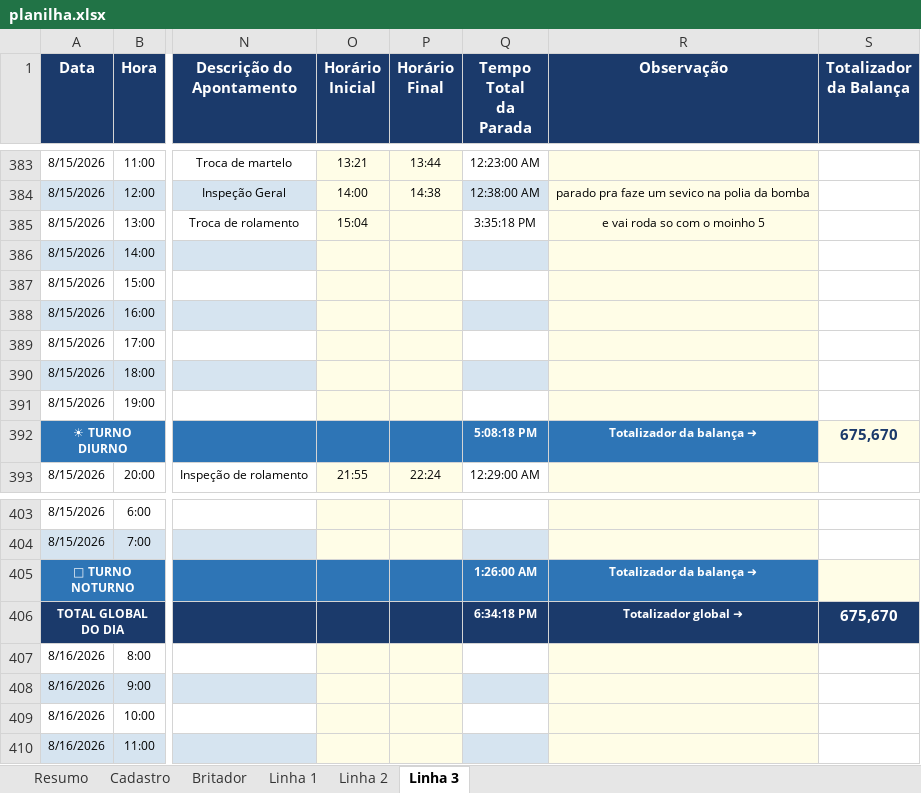
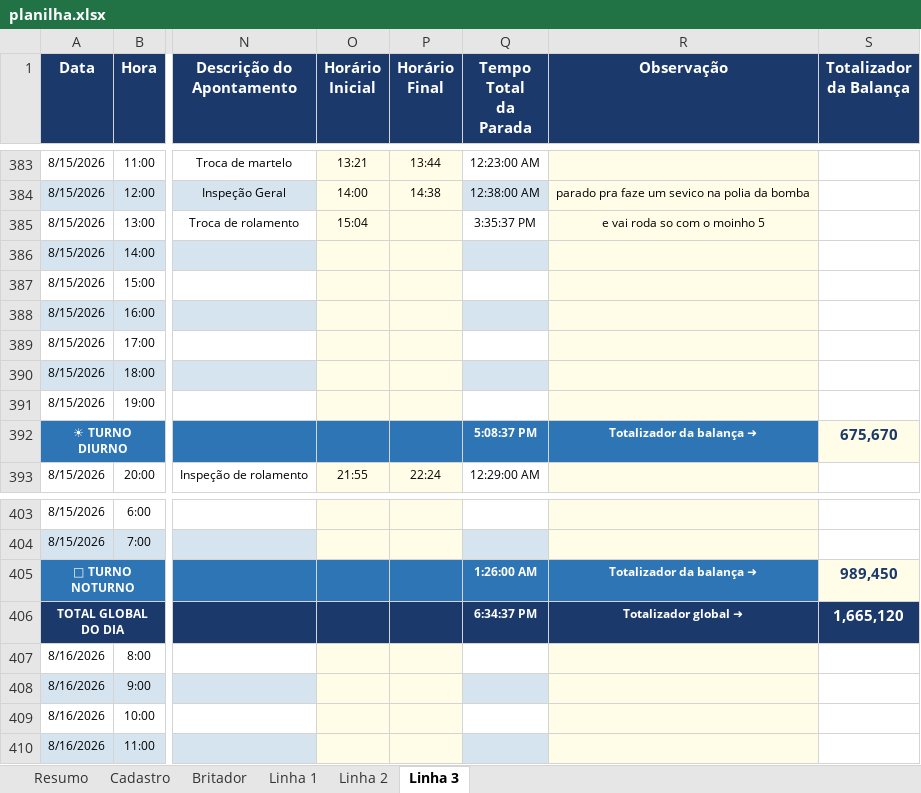
Before and after one commit to Plenz-code/BI-IMPACTANTES-PLANTA, an Excel workbook: planilha.xlsx, sheet Linha 3, drawn as a sheet; only a part is shown, gaps mark what is left out; values as stored, in another font and other column widths than the file's, no borders; the diff names each change by its address in the sheet, - before the commit and + after, or states it on an @@ line.

```diff
--- a/planilha.xlsx (sheet Linha 3)
+++ b/planilha.xlsx (sheet Linha 3)
-Q385 (Tempo Total da Parada): 3:35:18 PM
+Q385 (Tempo Total da Parada): 3:35:37 PM
-Q392 (Tempo Total da Parada): 5:08:18 PM
+Q392 (Tempo Total da Parada): 5:08:37 PM
-S405 (Totalizador da Balança): (empty)
+S405 (Totalizador da Balança): 989,450
-Q406 (Tempo Total da Parada): 6:34:18 PM
+Q406 (Tempo Total da Parada): 6:34:37 PM
-S406 (Totalizador da Balança): 675,670
+S406 (Totalizador da Balança): 1,665,120
```
Also changed, not shown: sheet Linha 1, sheet Resumo, sheet Linha 2, hidden cells.
